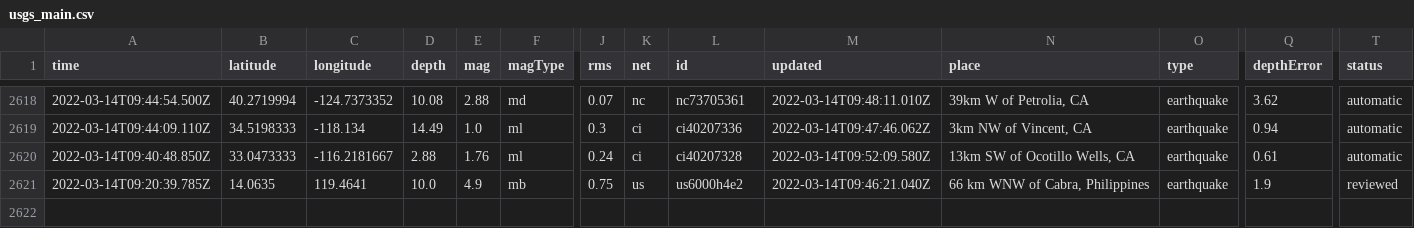
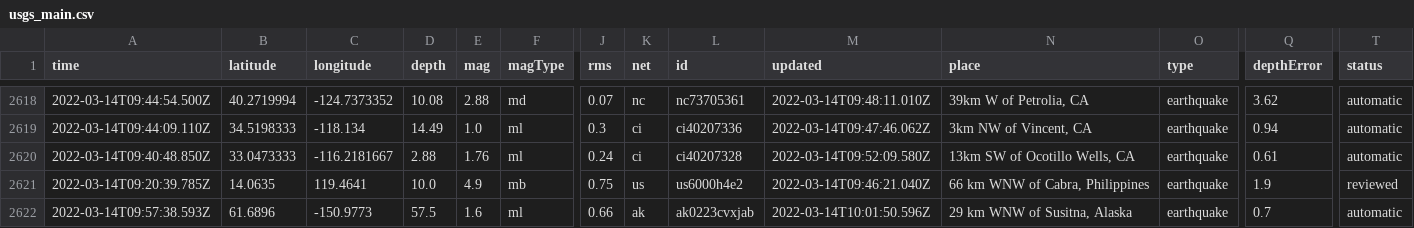
Before and after one commit to lambrechts/nicar2022-github-actions, a CSV file: usgs_main.csv, drawn as a sheet; only a part is shown, gaps mark what is left out; rows hold the shown columns only; the diff names each change by its address in the sheet, - before the commit and + after, or states it on an @@ line.

```diff
--- a/usgs_main.csv
+++ b/usgs_main.csv
+row 2622: 2022-03-14T09:57:38.593Z | 61.6896 | -150.9773 | 57.5 | 1.6 | ml | 0.66 | ak | ak0223cvxjab | 2022-03-14T10:01:50.596Z | 29 km WNW of Susitna, Alaska | earthquake | 0.7 | automatic
```
Also changed, not shown: usgs_current.csv.
